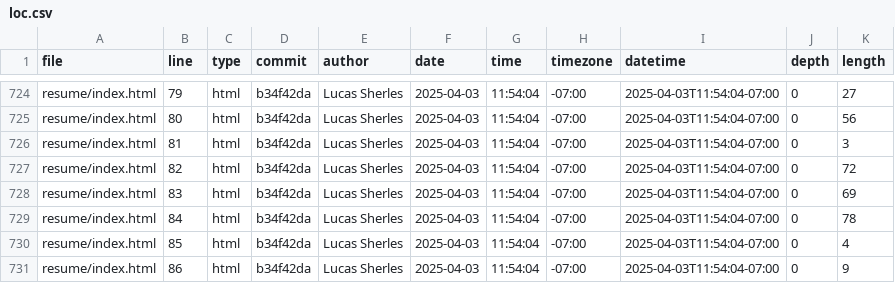
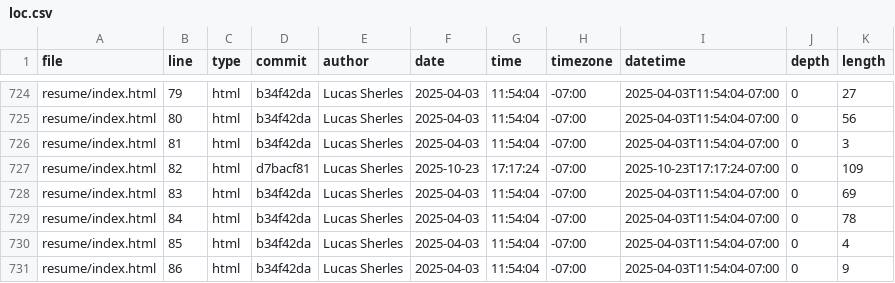
Before and after one commit to lsherles/portfolio, a CSV file: meta/loc.csv, drawn as a sheet; only a part is shown, gaps mark what is left out.

```diff
--- a/meta/loc.csv
+++ b/meta/loc.csv
@@ -726,3 +726,3 @@ resume/index.html,80,html,b34f42da,Lucas Sherles,2025-04-03,11:54:04,-07:00,2025
 resume/index.html,81,html,b34f42da,Lucas Sherles,2025-04-03,11:54:04,-07:00,2025-04-03T11:54:04-07:00,0,3
-resume/index.html,82,html,b34f42da,Lucas Sherles,2025-04-03,11:54:04,-07:00,2025-04-03T11:54:04-07:00,0,72
+resume/index.html,82,html,d7bacf81,Lucas Sherles,2025-10-23,17:17:24,-07:00,2025-10-23T17:17:24-07:00,0,109
 resume/index.html,83,html,b34f42da,Lucas Sherles,2025-04-03,11:54:04,-07:00,2025-04-03T11:54:04-07:00,0,69
```
